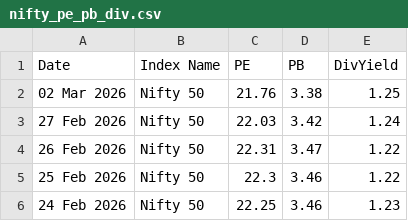
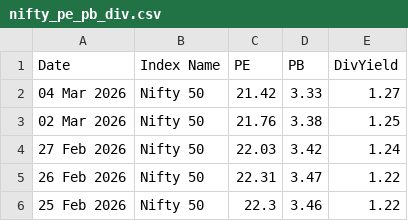
Before and after one commit to HARI-KIRAN-REDDY/FIIDIIData, a CSV file: nifty_pe_pb_div.csv, drawn as a sheet; only a part is shown; the shorter side is filled out with more unchanged rows; the diff names each change by its address in the sheet, - before the commit and + after, or states it on an @@ line.

Commit message:
📈 Daily update - 2026-03-04

```diff
--- a/nifty_pe_pb_div.csv
+++ b/nifty_pe_pb_div.csv
+row 2: 04 Mar 2026 | Nifty 50 | 21.42 | 3.33 | 1.27
```
